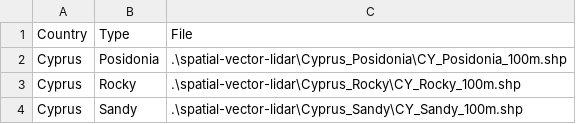
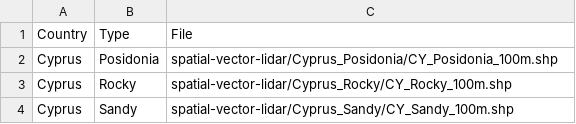
Before and after one commit to infosetGR/icre8-reconnect, a CSV file: ShapeFiles.csv, drawn as a sheet.

```diff
--- a/ShapeFiles.csv
+++ b/ShapeFiles.csv
@@ -1,4 +1,4 @@
 Country;Type;File
-Cyprus;Posidonia;.\spatial-vector-lidar\Cyprus_Posidonia\CY_Posidonia_100m.shp
-Cyprus;Rocky;.\spatial-vector-lidar\Cyprus_Rocky\CY_Rocky_100m.shp
-Cyprus;Sandy;.\spatial-vector-lidar\Cyprus_Sandy\CY_Sandy_100m.shp
+Cyprus;Posidonia;spatial-vector-lidar/Cyprus_Posidonia/CY_Posidonia_100m.shp
+Cyprus;Rocky;spatial-vector-lidar/Cyprus_Rocky/CY_Rocky_100m.shp
+Cyprus;Sandy;spatial-vector-lidar/Cyprus_Sandy/CY_Sandy_100m.shp
```
Also changed, not shown: 7 other files.
